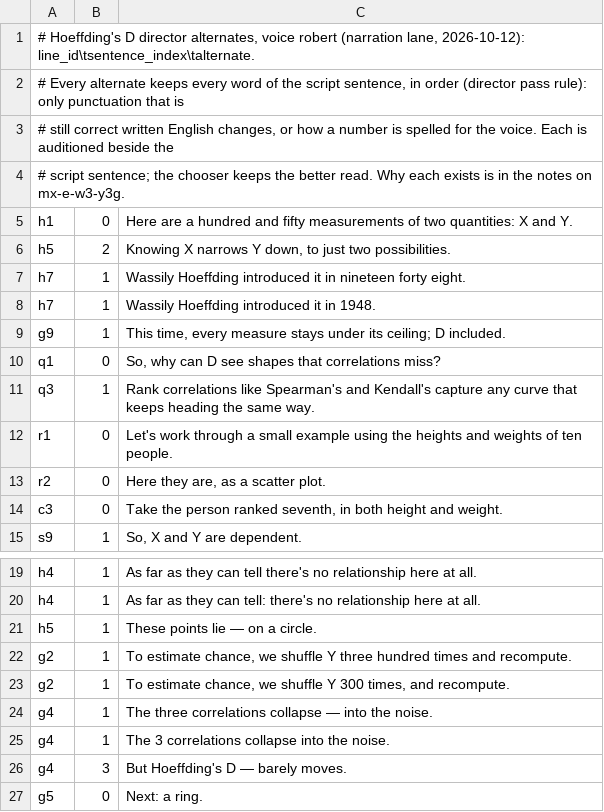
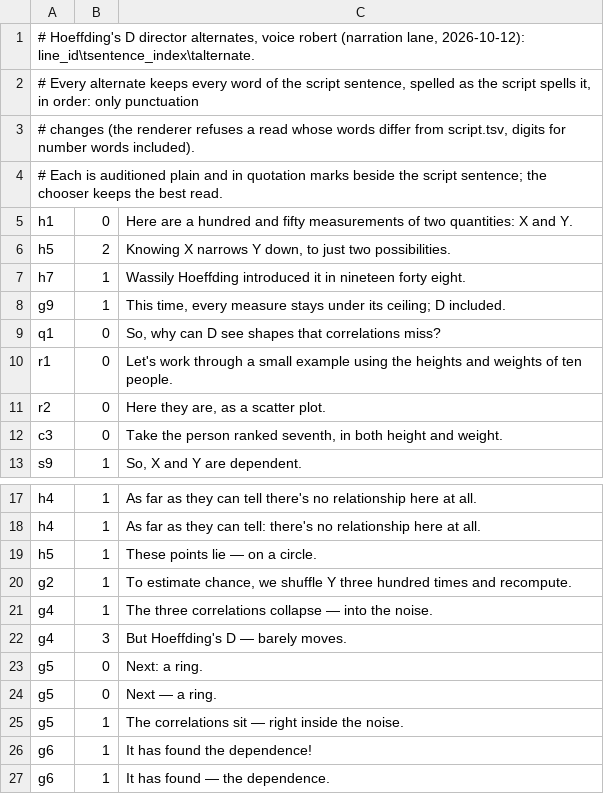
Before and after one commit to Dicklesworthstone/jeffs_math_explainer_videos, a TSV file: explainer_corpus/hoeffding_d/alts.tsv, drawn as a sheet; only a part is shown, gaps mark what is left out; the shorter side is filled out with more unchanged rows; the diff covers the shown part only.

```diff
--- a/explainer_corpus/hoeffding_d/alts.tsv
+++ b/explainer_corpus/hoeffding_d/alts.tsv
@@ -1,5 +1,5 @@
 # Hoeffding's D director alternates, voice robert (narration lane, 2026-10-12): line_id\tsentence_index\talternate.
-# Every alternate keeps every word of the script sentence, in order (director pass rule): only punctuation that is
-# still correct written English changes, or how a number is spelled for the voice. Each is auditioned beside the
-# script sentence; the chooser keeps the better read. Why each exists is in the notes on mx-e-w3-y3g.
+# Every alternate keeps every word of the script sentence, spelled as the script spells it, in order: only punctuation
+# changes (the renderer refuses a read whose words differ from script.tsv, digits for number words included).
+# Each is auditioned plain and in quotation marks beside the script sentence; the chooser keeps the best read.
 h1	0	Here are a hundred and fifty measurements of two quantities: X and Y.
@@ -7,6 +7,4 @@ h5	2	Knowing X narrows Y down, to just two possibilities.
 h7	1	Wassily Hoeffding introduced it in nineteen forty eight.
-h7	1	Wassily Hoeffding introduced it in 1948.
 g9	1	This time, every measure stays under its ceiling; D included.
 q1	0	So, why can D see shapes that correlations miss?
-q3	1	Rank correlations like Spearman's and Kendall's capture any curve that keeps heading the same way.
 r1	0	Let's work through a small example using the heights and weights of ten people.
@@ -22,5 +20,3 @@ h5	1	These points lie — on a circle.
 g2	1	To estimate chance, we shuffle Y three hundred times and recompute.
-g2	1	To estimate chance, we shuffle Y 300 times, and recompute.
 g4	1	The three correlations collapse — into the noise.
-g4	1	The 3 correlations collapse into the noise.
 g4	3	But Hoeffding's D — barely moves.
```
Also changed, not shown: 41 added rows and 12 removed rows elsewhere in this file, 1 other file.
